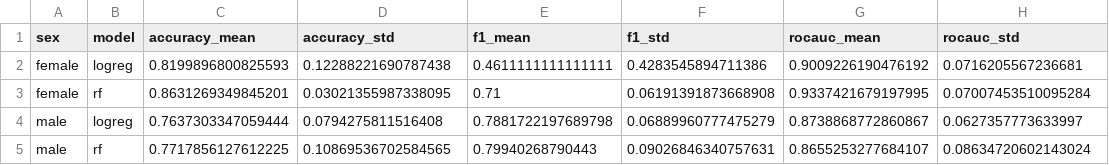
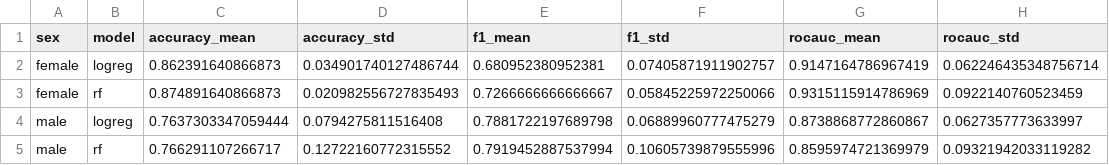
Before and after one commit to zzz271828/FIT2082_Research, a CSV file: results/armB_sex_specific_results.csv, drawn as a sheet.

```diff
--- a/results/armB_sex_specific_results.csv
+++ b/results/armB_sex_specific_results.csv
@@ -1,5 +1,5 @@
 sex,model,accuracy_mean,accuracy_std,f1_mean,f1_std,rocauc_mean,rocauc_std
-female,logreg,0.8199896800825593,0.12288221690787438,0.4611111111111111,0.4283545894711386,0.9009226190476192,0.0716205567236681
-female,rf,0.8631269349845201,0.03021355987338095,0.71,0.06191391873668908,0.9337421679197995,0.07007453510095284
+female,logreg,0.862391640866873,0.034901740127486744,0.680952380952381,0.07405871911902757,0.9147164786967419,0.062246435348756714
+female,rf,0.874891640866873,0.020982556727835493,0.7266666666666667,0.05845225972250066,0.9315115914786969,0.0922140760523459
 male,logreg,0.7637303347059444,0.0794275811516408,0.7881722197689798,0.06889960777475279,0.8738868772860867,0.0627357773633997
-male,rf,0.7717856127612225,0.10869536702584565,0.79940268790443,0.09026846340757631,0.8655253277684107,0.08634720602143024
+male,rf,0.766291107266717,0.12722160772315552,0.7919452887537994,0.10605739879555996,0.8595974721369979,0.09321942033119282
```
Also changed, not shown: results/armA_fold_results.csv, results/armC_cluster_specific_results.csv, 23 other files.
